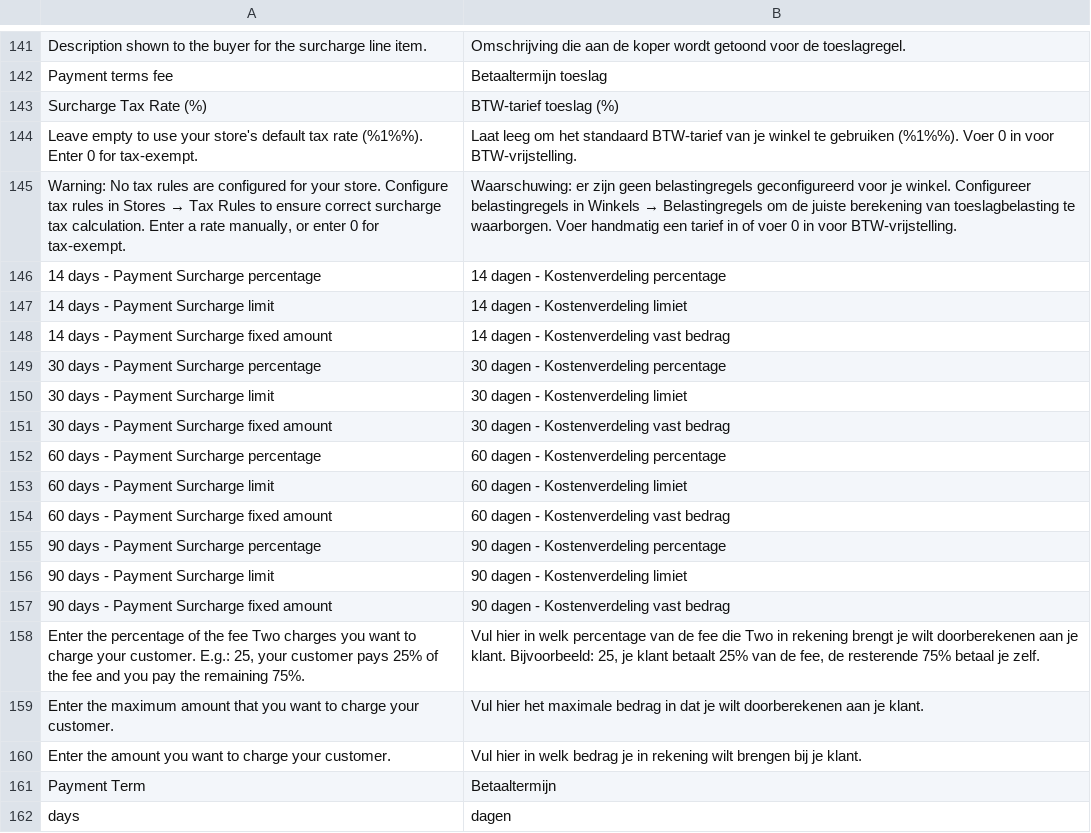
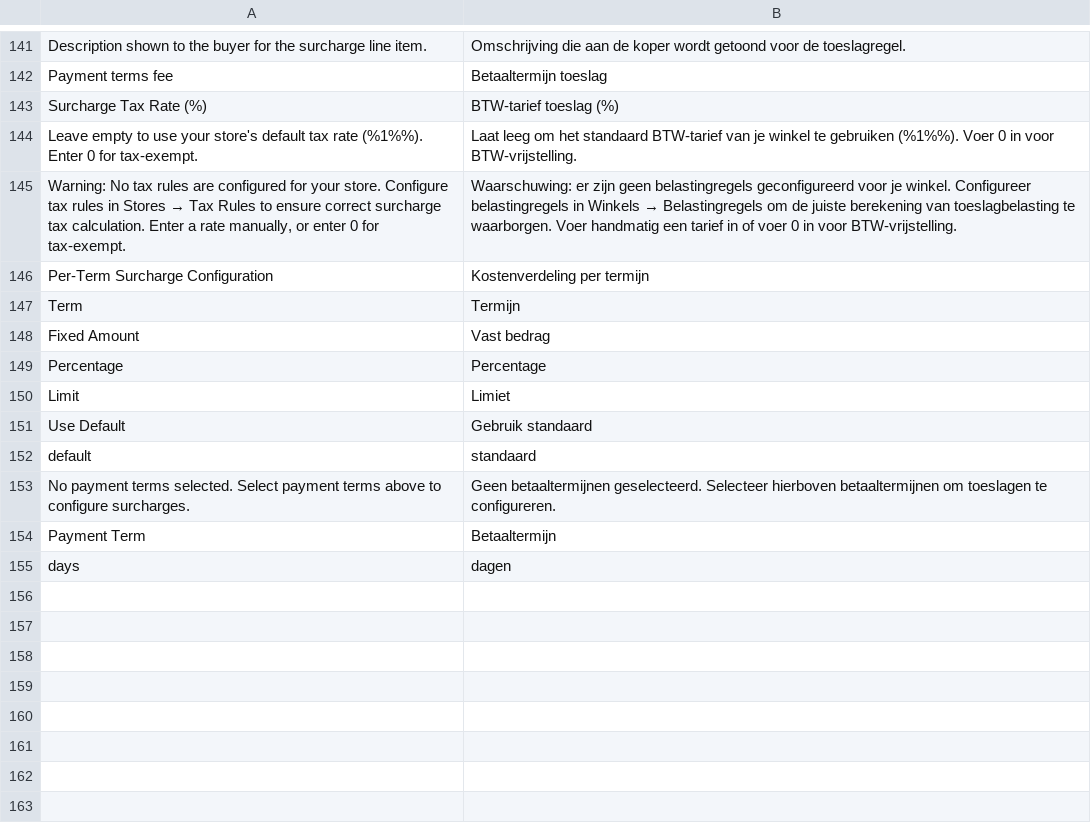
Before and after one commit to two-inc/magento-plugin, a CSV file: i18n/nl_NL.csv, drawn as a sheet; only a part is shown, gaps mark what is left out; removed rows and columns are numbered as before the commit, all else as after; the diff names each change by its address in the sheet, - before the commit and + after, or states it on an @@ line.

```diff
--- a/i18n/nl_NL.csv
+++ b/i18n/nl_NL.csv
-row 146: 14 days - Payment Surcharge percentage | 14 dagen - Kostenverdeling percentage
-row 147: 14 days - Payment Surcharge limit | 14 dagen - Kostenverdeling limiet
-row 148: 14 days - Payment Surcharge fixed amount | 14 dagen - Kostenverdeling vast bedrag
-row 149: 30 days - Payment Surcharge percentage | 30 dagen - Kostenverdeling percentage
-row 150: 30 days - Payment Surcharge limit | 30 dagen - Kostenverdeling limiet
-row 151: 30 days - Payment Surcharge fixed amount | 30 dagen - Kostenverdeling vast bedrag
-row 152: 60 days - Payment Surcharge percentage | 60 dagen - Kostenverdeling percentage
-row 153: 60 days - Payment Surcharge limit | 60 dagen - Kostenverdeling limiet
-row 154: 60 days - Payment Surcharge fixed amount | 60 dagen - Kostenverdeling vast bedrag
-row 155: 90 days - Payment Surcharge percentage | 90 dagen - Kostenverdeling percentage
-row 156: 90 days - Payment Surcharge limit | 90 dagen - Kostenverdeling limiet
-row 157: 90 days - Payment Surcharge fixed amount | 90 dagen - Kostenverdeling vast bedrag
-row 158: Enter the percentage of the fee Two charges you want to charge your customer. E.g.: 25, your customer pays 25% of the fee and you pay the remaining 75%. | Vul hier in welk percentage van de fee die Two in rekening brengt je wilt doorberekenen aan je klant. Bijvoorbeeld: 25, je klant betaalt 25% van de fee, de resterende 75% betaal je zelf.
-row 159: Enter the maximum amount that you want to charge your customer. | Vul hier het maximale bedrag in dat je wilt doorberekenen aan je klant.
-row 160: Enter the amount you want to charge your customer. | Vul hier in welk bedrag je in rekening wilt brengen bij je klant.
+row 146: Per-Term Surcharge Configuration | Kostenverdeling per termijn
+row 147: Term | Termijn
+row 148: Fixed Amount | Vast bedrag
+row 149: Percentage | Percentage
+row 150: Limit | Limiet
+row 151: Use Default | Gebruik standaard
+row 152: default | standaard
+row 153: No payment terms selected. Select payment terms above to configure surcharges. | Geen betaaltermijnen geselecteerd. Selecteer hierboven betaaltermijnen om toeslagen te configureren.
```
Also changed, not shown: i18n/nb_NO.csv, i18n/sv_SE.csv, 6 other files.
